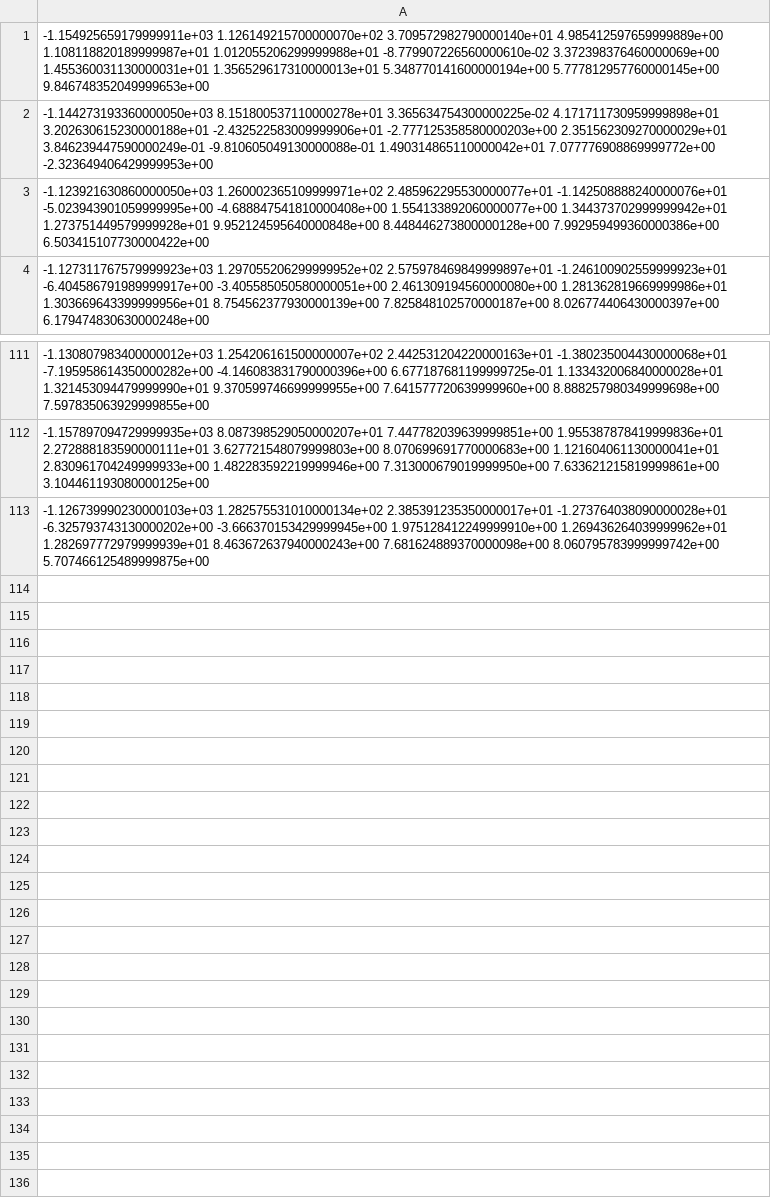
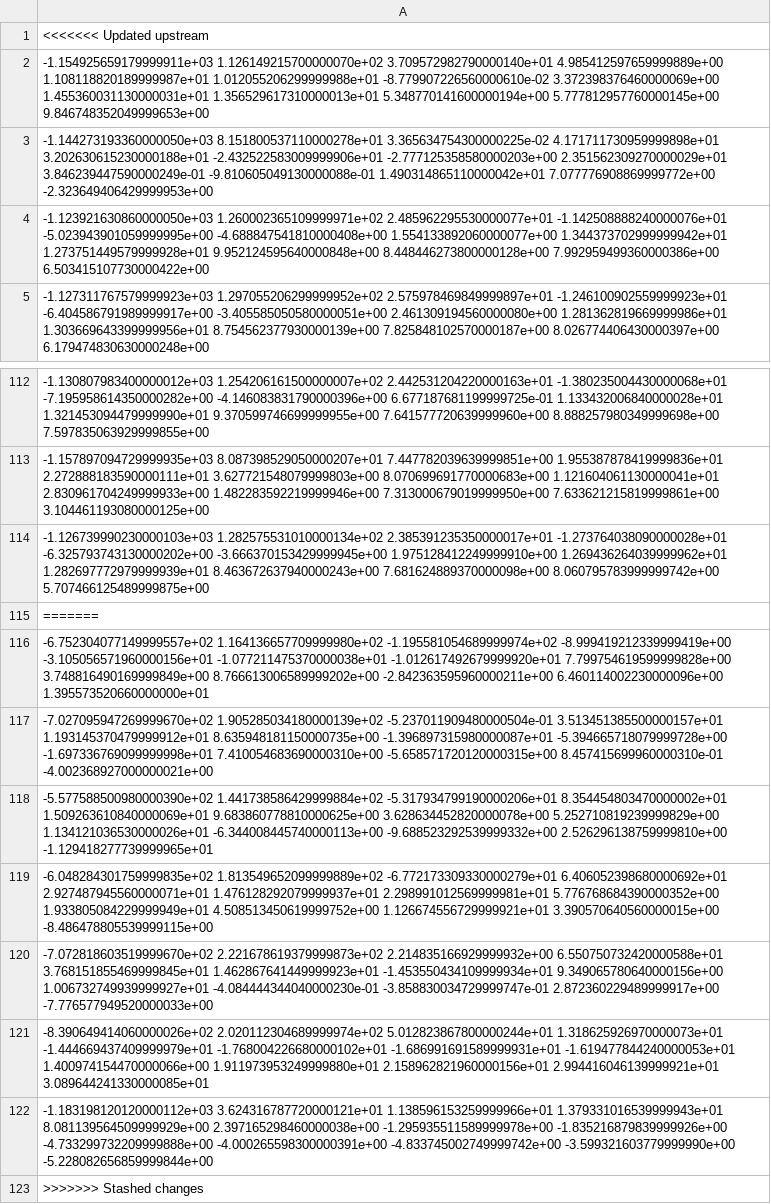
Before and after one commit to Atsintli/SEALI, a CSV file: Trabajando_con_Essentia/mfccs.csv, drawn as a sheet; only a part is shown, gaps mark what is left out; the diff names each change by its address in the sheet, - before the commit and + after, or states it on an @@ line.

Commit message:
ajustes trabajando con essentia

```diff
--- a/Trabajando_con_Essentia/mfccs.csv
+++ b/Trabajando_con_Essentia/mfccs.csv
+row 1: <<<<<<< Updated upstream
+row 115: =======
+row 116: -6.752304077149999557e+02 1.164136657709999980e+02 -1.195581054689999974e+02 -8.999419212339999419e+00 -3.105056571960000156e+01 -1.077211475370000038e+01 -1.012617492679999920e+01 7.799754619599999828e+00 3.748816490169999849e+00 8.766613006589999202e+00 -2.842363595960000211e+00 6.460114002230000096e+00 1.395573520660000000e+01
+row 117: -7.027095947269999670e+02 1.905285034180000139e+02 -5.237011909480000504e-01 3.513451385500000157e+01 1.193145370479999912e+01 8.635948181150000735e+00 -1.396897315980000087e+01 -5.394665718079999728e+00 -1.697336769099999998e+01 7.410054683690000310e+00 -5.658571720120000315e+00 8.457415699960000310e-01 -4.002368927000000021e+00
+row 118: -5.577588500980000390e+02 1.441738586429999884e+02 -5.317934799190000206e+01 8.354454803470000002e+01 1.509263610840000069e+01 9.683860778810000625e+00 3.628634452820000078e+00 5.252710819239999829e+00 1.134121036530000026e+01 -6.344008445740000113e+00 -9.688523292539999332e+00 2.526296138759999810e+00 -1.129418277739999965e+01
+row 119: -6.048284301759999835e+02 1.813549652099999889e+02 -6.772173309330000279e+01 6.406052398680000692e+01 2.927487945560000071e+01 1.476128292079999937e+01 2.298991012569999981e+01 5.776768684390000352e+00 1.933805084229999949e+01 4.508513450619999752e+00 1.126674556729999921e+01 3.390570640560000015e+00 -8.486478805539999115e+00
+row 120: -7.072818603519999670e+02 2.221678619379999873e+02 2.214835166929999932e+00 6.550750732420000588e+01 3.768151855469999845e+01 1.462867641449999923e+01 -1.453550434109999934e+01 9.349065780640000156e+00 1.006732749939999927e+01 -4.084444344040000230e-01 -3.858830034729999747e-01 2.872360229489999917e+00 -7.776577949520000033e+00
+row 121: -8.390649414060000026e+02 2.020112304689999974e+02 5.012823867800000244e+01 1.318625926970000073e+01 -1.444669437409999979e+01 -1.768004226680000102e+01 -1.686991691589999931e+01 -1.619477844240000053e+01 1.400974154470000066e+00 1.911973953249999880e+01 2.158962821960000156e+01 2.994416046139999921e+01 3.089644241330000085e+01
+row 122: -1.183198120120000112e+03 3.624316787720000121e+01 1.138596153259999966e+01 1.379331016539999943e+01 8.081139564509999929e+00 2.397165298460000038e+00 -1.295935511589999978e+00 -1.835216879839999926e+00 -4.733299732209999888e+00 -4.000265598300000391e+00 -4.833745002749999742e+00 -3.599321603779999990e+00 -5.228082656859999844e+00
+row 123: >>>>>>> Stashed changes
```
Also changed, not shown: 11 other files.
